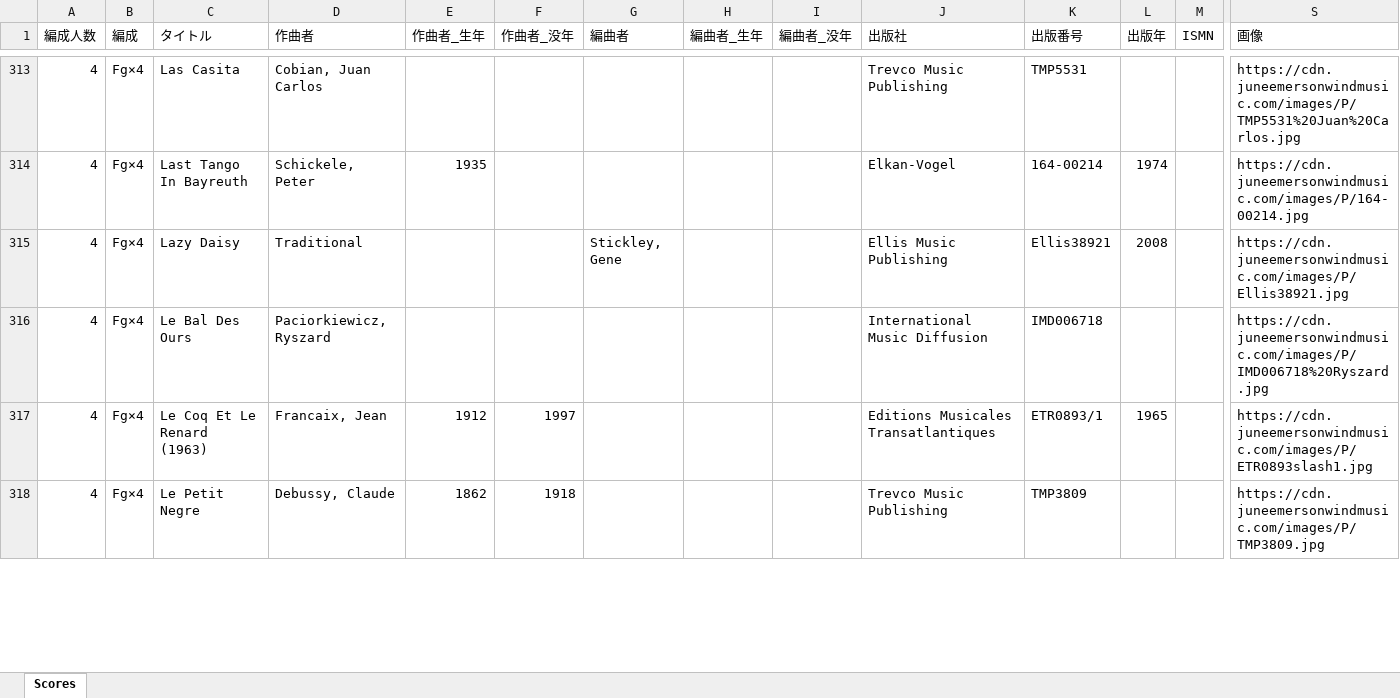
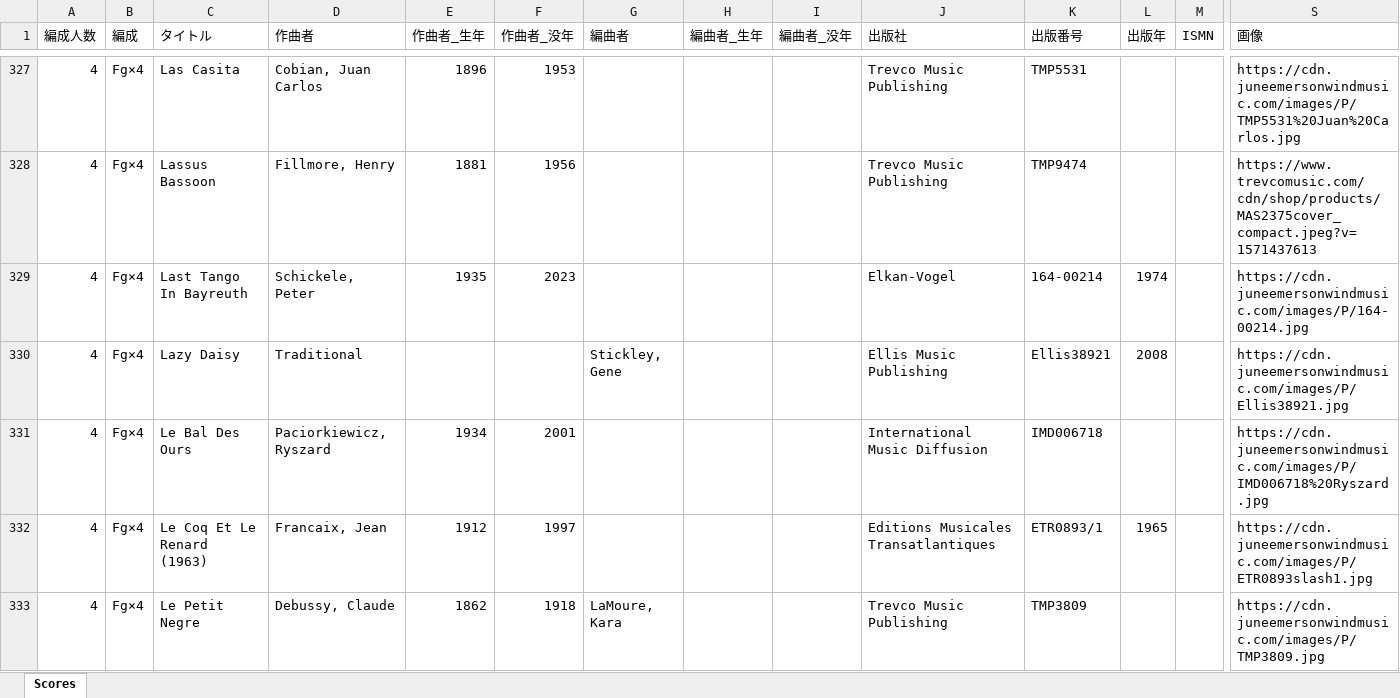
Before and after one commit to vellumcodex/bassoon-ensemble-library, an Excel workbook: data/ensemble-scores.xlsx, sheet Scores, drawn as a sheet; only a part is shown, gaps mark what is left out; values as stored, in another font and other column widths than the file's, no cell formats; charts and pictures and table styles not drawn; addresses are those after the commit; rows hold the shown columns only; the diff covers the shown part only; the diff names each change by its address in the sheet, - before the commit and + after, or states it on an @@ line.

```diff
--- a/data/ensemble-scores.xlsx (sheet Scores)
+++ b/data/ensemble-scores.xlsx (sheet Scores)
-E327 (作曲者_生年): (empty)
+E327 (作曲者_生年): 1896
-F327 (作曲者_没年): (empty)
+F327 (作曲者_没年): 1953
+row 328: 4 | Fg×4 | Lassus Bassoon | Fillmore, Henry | 1881 | 1956 |  |  |  | Trevco Music Publishing | TMP9474 |  |  | https://www.trevcomusic.com/cdn/shop/products/MAS2375cover_compact.jpeg?v=1571437613
-F329 (作曲者_没年): (empty)
+F329 (作曲者_没年): 2023
-E331 (作曲者_生年): (empty)
+E331 (作曲者_生年): 1934
-F331 (作曲者_没年): (empty)
+F331 (作曲者_没年): 2001
-G333 (編曲者): (empty)
+G333 (編曲者): LaMoure, Kara
```
Also changed, not shown: 63 added rows, 14 removed rows, 4 moved rows and 493 edited cells elsewhere in this sheet, cell formats.
